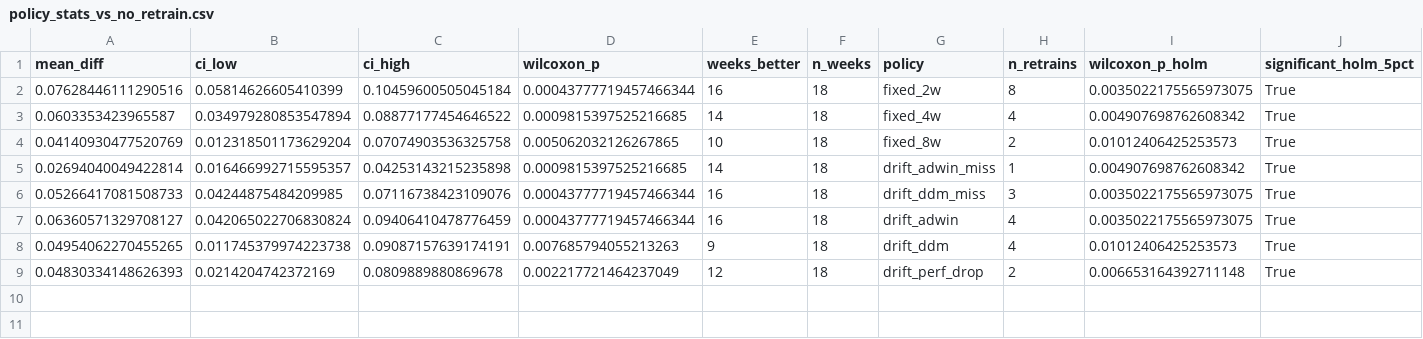
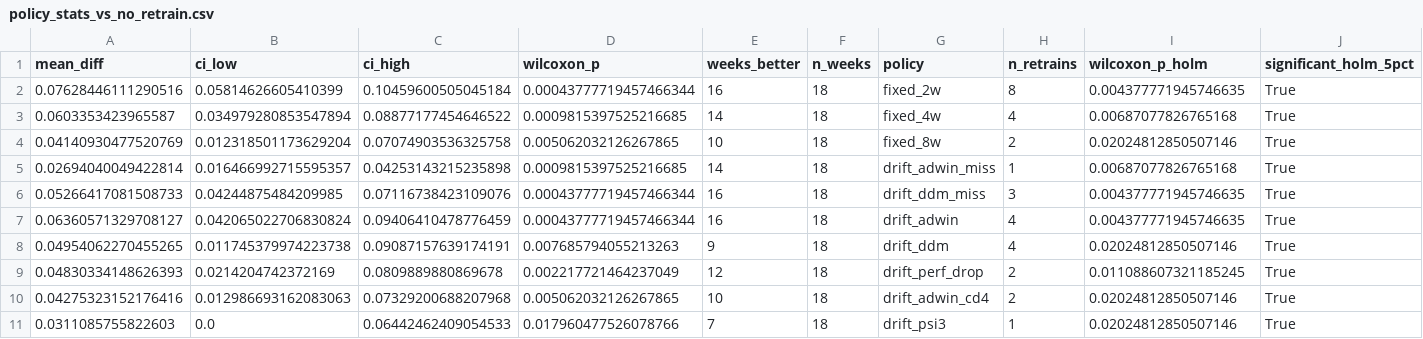
Before and after one commit to Addyk-24/fraud-drift-lab, a CSV file: results/policy_stats_vs_no_retrain.csv, drawn as a sheet.

```diff
--- a/results/policy_stats_vs_no_retrain.csv
+++ b/results/policy_stats_vs_no_retrain.csv
@@ -1,9 +1,11 @@
 mean_diff,ci_low,ci_high,wilcoxon_p,weeks_better,n_weeks,policy,n_retrains,wilcoxon_p_holm,significant_holm_5pct
-0.07628446111290516,0.05814626605410399,0.10459600505045184,0.00043777719457466344,16,18,fixed_2w,8,0.0035022175565973075,True
-0.0603353423965587,0.034979280853547894,0.08877177454646522,0.0009815397525216685,14,18,fixed_4w,4,0.004907698762608342,True
-0.04140930477520769,0.012318501173629204,0.07074903536325758,0.005062032126267865,10,18,fixed_8w,2,0.01012406425253573,True
-0.02694040049422814,0.016466992715595357,0.04253143215235898,0.0009815397525216685,14,18,drift_adwin_miss,1,0.004907698762608342,True
-0.05266417081508733,0.04244875484209985,0.07116738423109076,0.00043777719457466344,16,18,drift_ddm_miss,3,0.0035022175565973075,True
-0.06360571329708127,0.042065022706830824,0.09406410478776459,0.00043777719457466344,16,18,drift_adwin,4,0.0035022175565973075,True
-0.04954062270455265,0.011745379974223738,0.09087157639174191,0.007685794055213263,9,18,drift_ddm,4,0.01012406425253573,True
-0.04830334148626393,0.0214204742372169,0.0809889880869678,0.002217721464237049,12,18,drift_perf_drop,2,0.006653164392711148,True
+0.07628446111290516,0.05814626605410399,0.10459600505045184,0.00043777719457466344,16,18,fixed_2w,8,0.004377771945746635,True
+0.0603353423965587,0.034979280853547894,0.08877177454646522,0.0009815397525216685,14,18,fixed_4w,4,0.00687077826765168,True
+0.04140930477520769,0.012318501173629204,0.07074903536325758,0.005062032126267865,10,18,fixed_8w,2,0.02024812850507146,True
+0.02694040049422814,0.016466992715595357,0.04253143215235898,0.0009815397525216685,14,18,drift_adwin_miss,1,0.00687077826765168,True
+0.05266417081508733,0.04244875484209985,0.07116738423109076,0.00043777719457466344,16,18,drift_ddm_miss,3,0.004377771945746635,True
+0.06360571329708127,0.042065022706830824,0.09406410478776459,0.00043777719457466344,16,18,drift_adwin,4,0.004377771945746635,True
+0.04954062270455265,0.011745379974223738,0.09087157639174191,0.007685794055213263,9,18,drift_ddm,4,0.02024812850507146,True
+0.04830334148626393,0.0214204742372169,0.0809889880869678,0.002217721464237049,12,18,drift_perf_drop,2,0.011088607321185245,True
+0.04275323152176416,0.012986693162083063,0.07329200688207968,0.005062032126267865,10,18,drift_adwin_cd4,2,0.02024812850507146,True
+0.0311085755822603,0.0,0.06442462409054533,0.017960477526078766,7,18,drift_psi3,1,0.02024812850507146,True
```
Also changed, not shown: results/policy_comparison.csv, results/policy_stats_matched_budget.csv, 37 other files.
